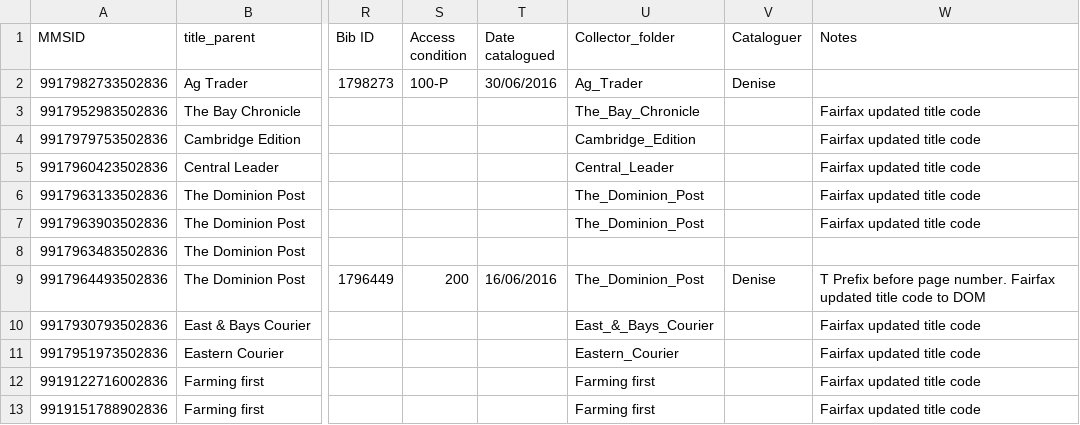
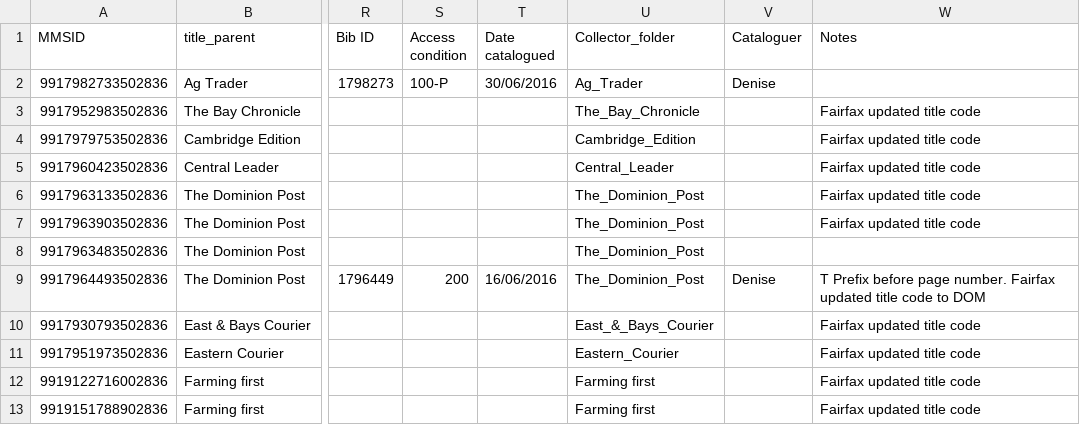
Before and after one commit to NLNZDigitalPreservation/nlnz-tools-sip-generation-newspapers, a CSV file: core/src/main/resources/nz/govt/natlib/tools/sip/generation/newspapers/default-stuff-import-spreadsheet.csv, drawn as a sheet; only a part is shown, gaps mark what is left out; the diff names each change by its address in the sheet, - before the commit and + after, or states it on an @@ line.

```diff
--- a/core/src/main/resources/nz/govt/natlib/tools/sip/generation/newspapers/default-stuff-import-spreadsheet.csv
+++ b/core/src/main/resources/nz/govt/natlib/tools/sip/generation/newspapers/default-stuff-import-spreadsheet.csv
-U8 (Collector_folder): (empty)
+U8 (Collector_folder): The_Dominion_Post
```
Also changed, not shown: 22 other files.
